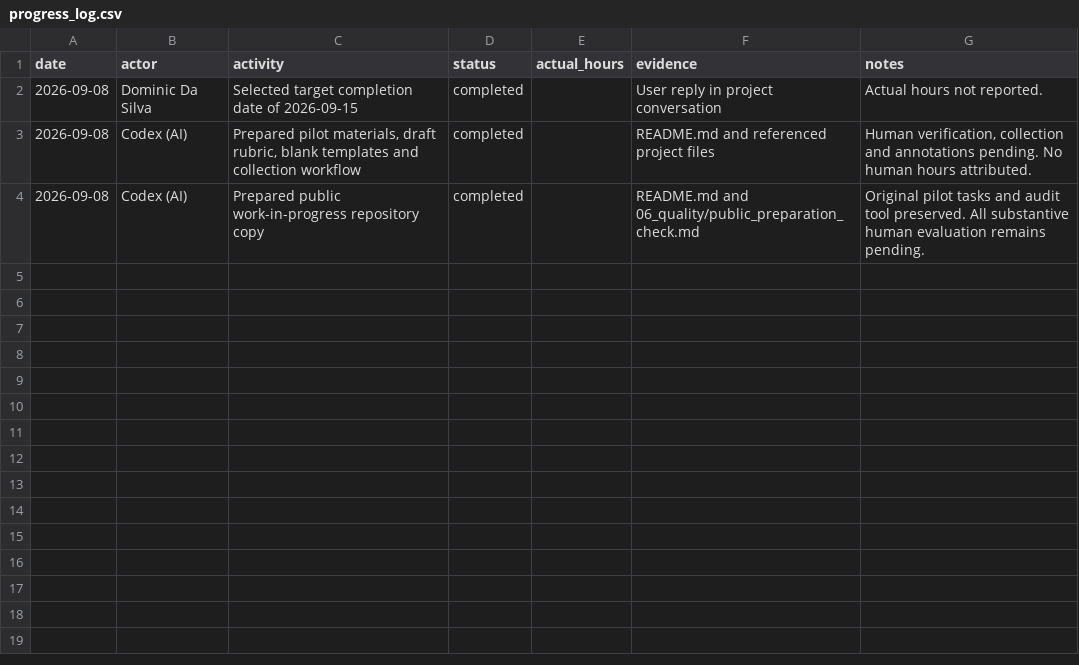
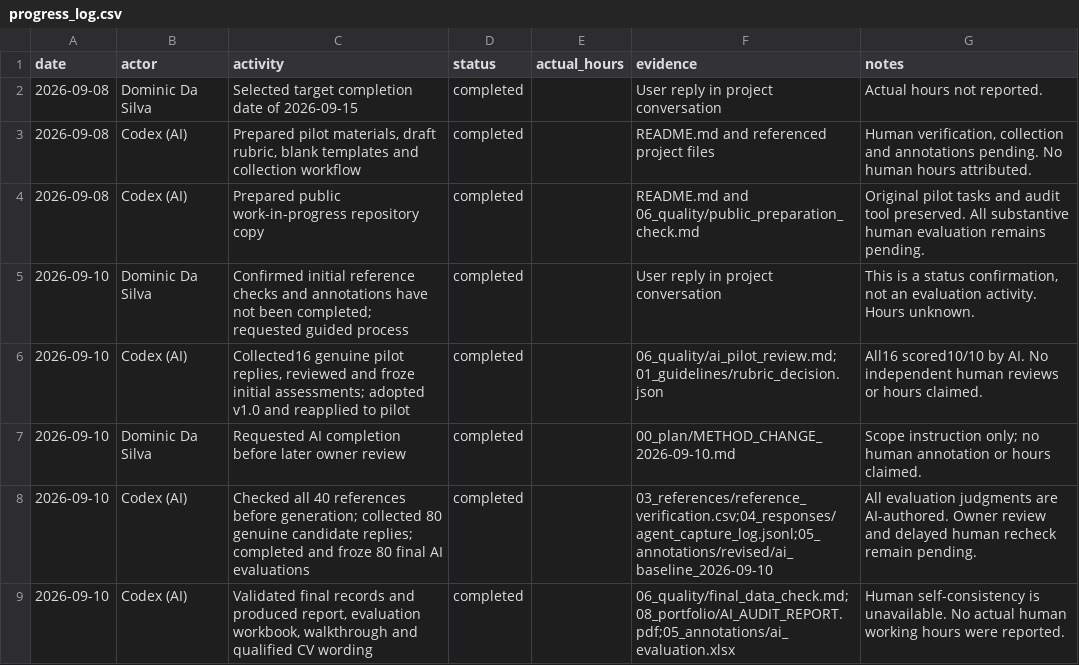
Before and after one commit to sunhero-7/ai-answer-quality-audit, a CSV file: 00_plan/progress_log.csv, drawn as a sheet.

Commit message:
Record completed AI audit and pending owner review

```diff
--- a/00_plan/progress_log.csv
+++ b/00_plan/progress_log.csv
@@ -4 +4,6 @@ date,actor,activity,status,actual_hours,evidence,notes
 2026-09-08,Codex (AI),Prepared public work-in-progress repository copy,completed,,README.md and 06_quality/public_preparation_check.md,Original pilot tasks and audit tool preserved. All substantive human evaluation remains pending.
+2026-09-10,Dominic Da Silva,Confirmed initial reference checks and annotations have not been completed; requested guided process,completed,,User reply in project conversation,"This is a status confirmation, not an evaluation activity. Hours unknown."
+2026-09-10,Codex (AI),"Collected16 genuine pilot replies, reviewed and froze initial assessments; adopted v1.0 and reapplied to pilot",completed,,06_quality/ai_pilot_review.md;01_guidelines/rubric_decision.json,All16 scored10/10 by AI. No independent human reviews or hours claimed.
+2026-09-10,Dominic Da Silva,Requested AI completion before later owner review,completed,,00_plan/METHOD_CHANGE_2026-09-10.md,Scope instruction only; no human annotation or hours claimed.
+2026-09-10,Codex (AI),Checked all 40 references before generation; collected 80 genuine candidate replies; completed and froze 80 final AI evaluations,completed,,03_references/reference_verification.csv;04_responses/agent_capture_log.jsonl;05_annotations/revised/ai_baseline_2026-09-10,All evaluation judgments are AI-authored. Owner review and delayed human recheck remain pending.
+2026-09-10,Codex (AI),"Validated final records and produced report, evaluation workbook, walkthrough and qualified CV wording",completed,,06_quality/final_data_check.md;08_portfolio/AI_AUDIT_REPORT.pdf;05_annotations/ai_evaluation.xlsx,Human self-consistency is unavailable. No actual human working hours were reported.
```
Also changed, not shown: 00_plan/ai_assistance_log.csv, 00_plan/dataset_plan.csv, 3 other files.
